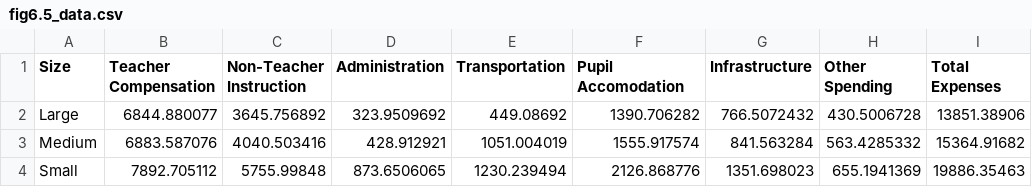
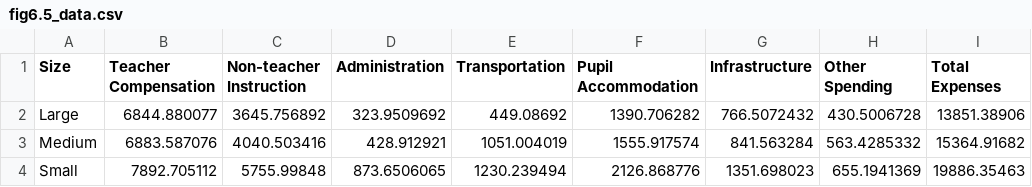
Before and after one commit to FAO-ON/fa2207_charts, a CSV file: fa2207_chart_csv/fig6.5_data.csv, drawn as a sheet.

Commit message:
Accommodation typo

```diff
--- a/fa2207_chart_csv/fig6.5_data.csv
+++ b/fa2207_chart_csv/fig6.5_data.csv
@@ -1,2 +1,2 @@
-Size,Teacher Compensation,Non-Teacher Instruction,Administration,Transportation,Pupil Accomodation,Infrastructure,Other Spending,Total Expenses
+Size,Teacher Compensation,Non-teacher Instruction,Administration,Transportation,Pupil Accommodation,Infrastructure,Other Spending,Total Expenses
 Large,6844.880077,3645.756892,323.9509692,449.08692,1390.706282,766.5072432,430.5006728,13851.38906
```
Also changed, not shown: 1 other file.
